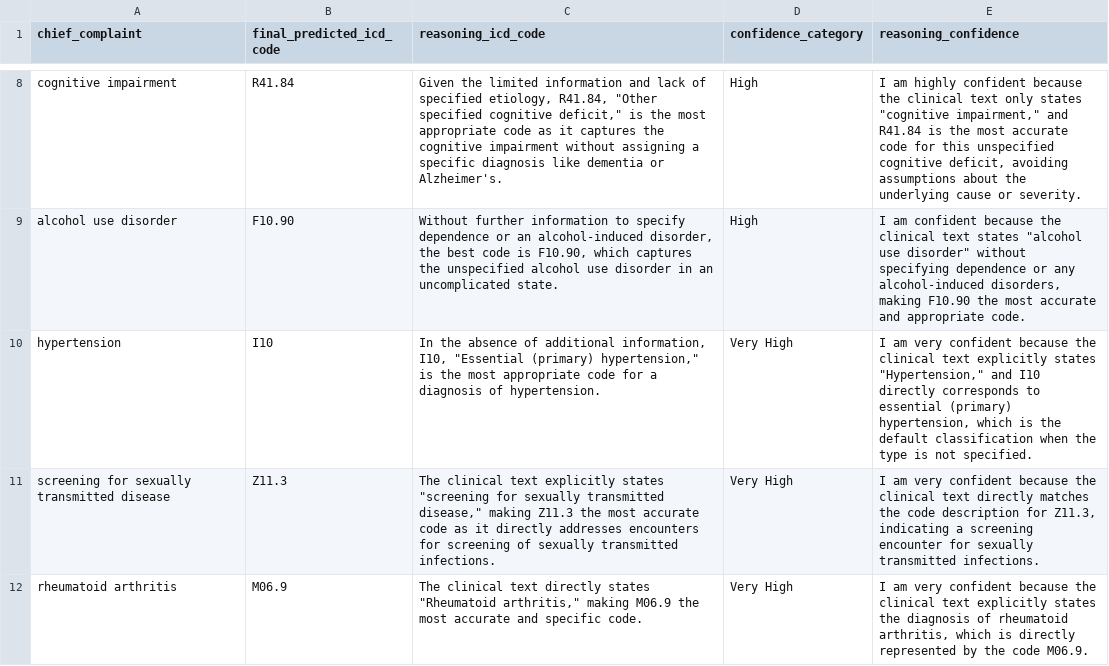
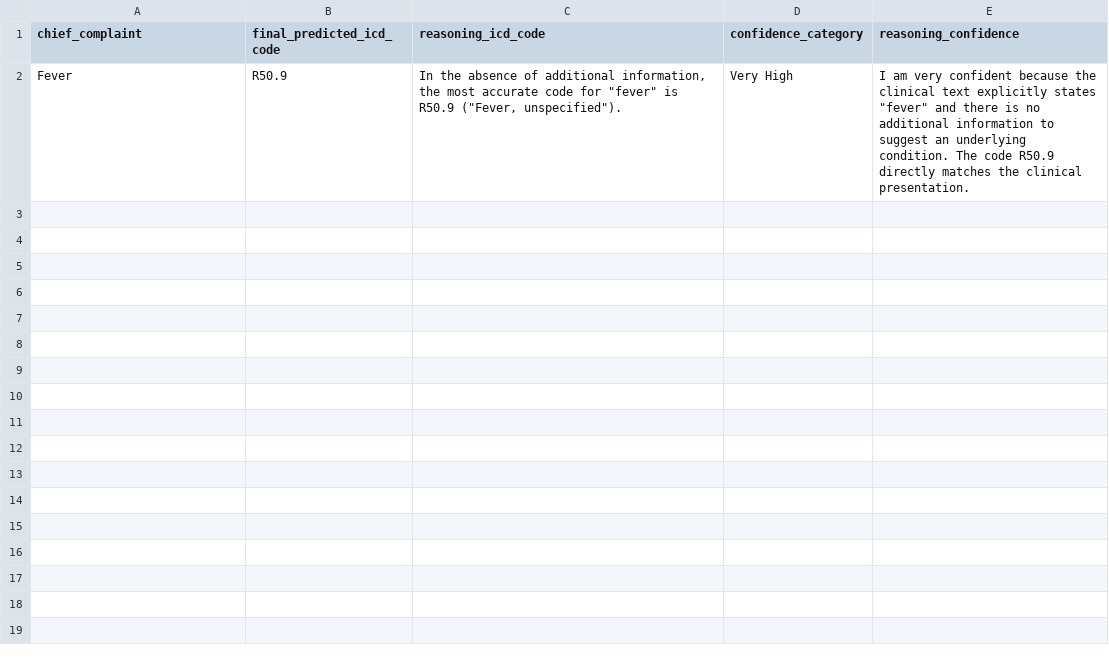
Before and after one commit to vedavyas0105/AEGIS, a CSV file: Stage_6_Reranking/output_files/final_icd_predictions.csv, drawn as a sheet; only a part is shown, gaps mark what is left out; removed rows and columns are numbered as before the commit, all else as after; the diff covers the shown part only; the diff names each change by its address in the sheet, - before the commit and + after, or states it on an @@ line.

```diff
--- a/Stage_6_Reranking/output_files/final_icd_predictions.csv
+++ b/Stage_6_Reranking/output_files/final_icd_predictions.csv
-row 8: cognitive impairment | R41.84 | Given the limited information and lack of specified etiology, R41.84, "Other specified cognitive deficit," is the most appropriate code as it captures the cognitive impairment without assigning a specific diagnosis like dementia or Alzheimer's. | High | I am highly confident because the clinical text only states "cognitive impairment," and R41.84 is the most accurate code for this unspecified cognitive deficit, avoiding assumptions about the underlying cause or severity.
-row 9: alcohol use disorder | F10.90 | Without further information to specify dependence or an alcohol-induced disorder, the best code is F10.90, which captures the unspecified alcohol use disorder in an uncomplicated state. | High | I am confident because the clinical text states "alcohol use disorder" without specifying dependence or any alcohol-induced disorders, making F10.90 the most accurate and appropriate code.
-row 10: hypertension | I10 | In the absence of additional information, I10, "Essential (primary) hypertension," is the most appropriate code for a diagnosis of hypertension. | Very High | I am very confident because the clinical text explicitly states "Hypertension," and I10 directly corresponds to essential (primary) hypertension, which is the default classification when the type is not specified.
-row 11: screening for sexually transmitted disease | Z11.3 | The clinical text explicitly states "screening for sexually transmitted disease," making Z11.3 the most accurate code as it directly addresses encounters for screening of sexually transmitted infections. | Very High | I am very confident because the clinical text directly matches the code description for Z11.3, indicating a screening encounter for sexually transmitted infections.
-row 12: rheumatoid arthritis | M06.9 | The clinical text directly states "Rheumatoid arthritis," making M06.9 the most accurate and specific code. | Very High | I am very confident because the clinical text explicitly states the diagnosis of rheumatoid arthritis, which is directly represented by the code M06.9.
+row 2: Fever | R50.9 | In the absence of additional information, the most accurate code for "fever" is R50.9 ("Fever, unspecified"). | Very High | I am very confident because the clinical text explicitly states "fever" and there is no additional information to suggest an underlying condition. The code R50.9 directly matches the clinical presentation.
```
Also changed, not shown: 6 removed rows elsewhere in this file, 43 other files.
